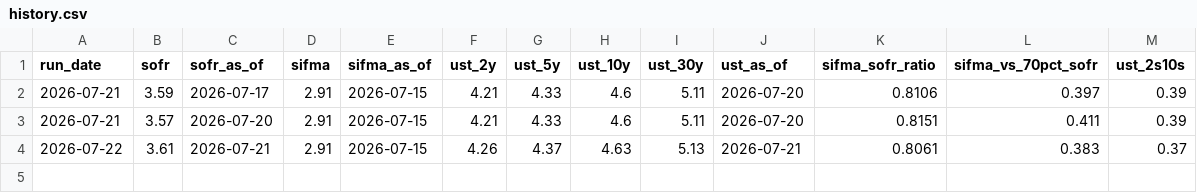
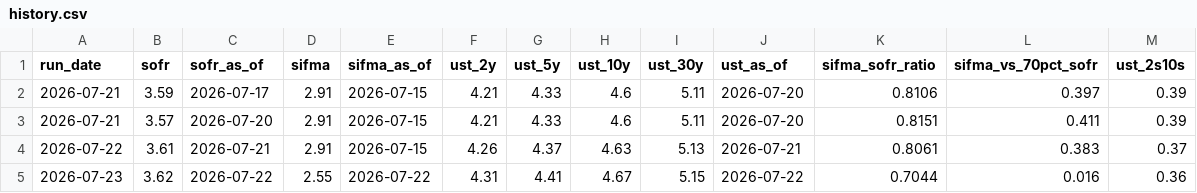
Before and after one commit to JohnPierreBaptiste/muni-basis-tracker, a CSV file: data/history.csv, drawn as a sheet; the diff names each change by its address in the sheet, - before the commit and + after, or states it on an @@ line.

```diff
--- a/data/history.csv
+++ b/data/history.csv
+row 5: 2026-07-23 | 3.62 | 2026-07-22 | 2.55 | 2026-07-22 | 4.31 | 4.41 | 4.67 | 5.15 | 2026-07-22 | 0.7044 | 0.016 | 0.36
```
Also changed, not shown: 1 other file.
